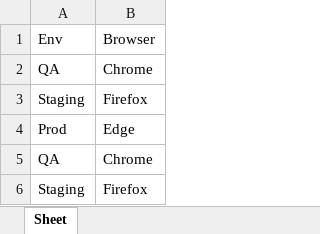
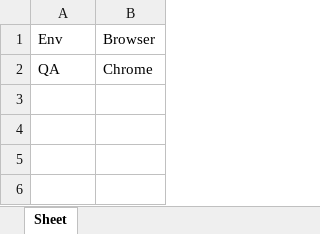
Before and after one commit to PritiKakadeIndexnine/gitactionsdemo, an Excel workbook: testing_combination.xlsx, sheet Sheet, drawn as a sheet; values as stored, in another font and other column widths than the file's, no borders; the diff names each change by its address in the sheet, - before the commit and + after, or states it on an @@ line.

```diff
--- a/testing_combination.xlsx (sheet Sheet)
+++ b/testing_combination.xlsx (sheet Sheet)
-row 3: Staging | Firefox
-row 4: Prod | Edge
-row 5: QA | Chrome
-row 6: Staging | Firefox
```
Also changed, not shown: 12 other files.
